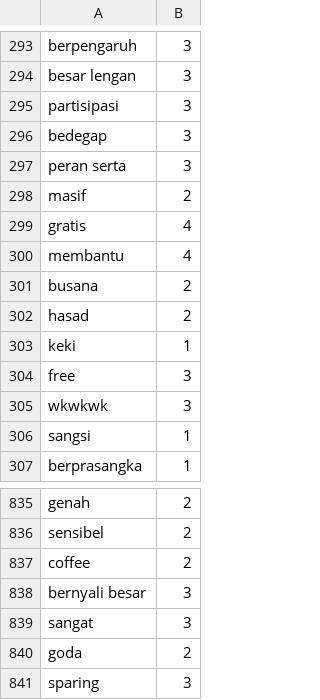
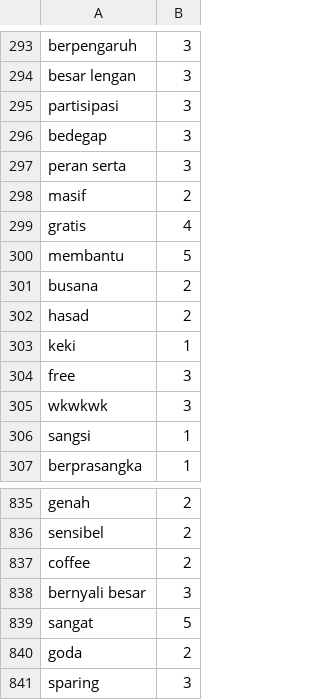
Before and after one commit to Shelford21/vibescopium, a CSV file: lexicon_positive.csv, drawn as a sheet; only a part is shown, gaps mark what is left out.

Commit message:
Update lexicon_positive.csv

```diff
--- a/lexicon_positive.csv
+++ b/lexicon_positive.csv
@@ -299,3 +299,3 @@ masif,2
 gratis,4
-membantu,4
+membantu,5
 busana,2
@@ -838,3 +838,3 @@ coffee,2
 bernyali besar,3
-sangat,3
+sangat,5
 goda,2
```
